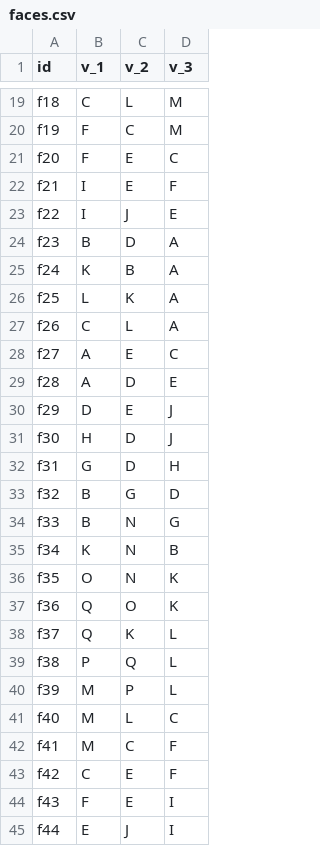
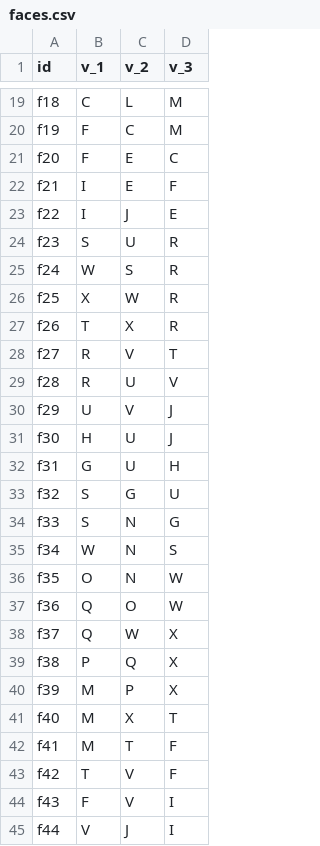
Before and after one commit to mmarotti/solids-renderer, a CSV file: mocks/faces.csv, drawn as a sheet; only a part is shown, gaps mark what is left out.

```diff
--- a/mocks/faces.csv
+++ b/mocks/faces.csv
@@ -23,23 +23,23 @@ f21,I,E,F
 f22,I,J,E
-f23,B,D,A
-f24,K,B,A
-f25,L,K,A
-f26,C,L,A
-f27,A,E,C
-f28,A,D,E
-f29,D,E,J
-f30,H,D,J
-f31,G,D,H
-f32,B,G,D
-f33,B,N,G
-f34,K,N,B
-f35,O,N,K
-f36,Q,O,K
-f37,Q,K,L
-f38,P,Q,L
-f39,M,P,L
-f40,M,L,C
-f41,M,C,F
-f42,C,E,F
-f43,F,E,I
-f44,E,J,I
+f23,S,U,R
+f24,W,S,R
+f25,X,W,R
+f26,T,X,R
+f27,R,V,T
+f28,R,U,V
+f29,U,V,J
+f30,H,U,J
+f31,G,U,H
+f32,S,G,U
+f33,S,N,G
+f34,W,N,S
+f35,O,N,W
+f36,Q,O,W
+f37,Q,W,X
+f38,P,Q,X
+f39,M,P,X
+f40,M,X,T
+f41,M,T,F
+f42,T,V,F
+f43,F,V,I
+f44,V,J,I
```
Also changed, not shown: 1 other file.
